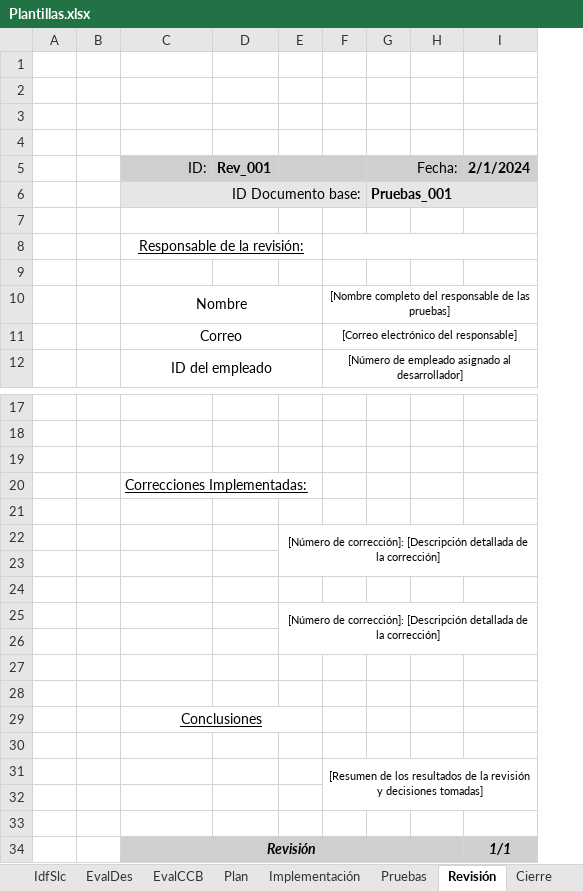
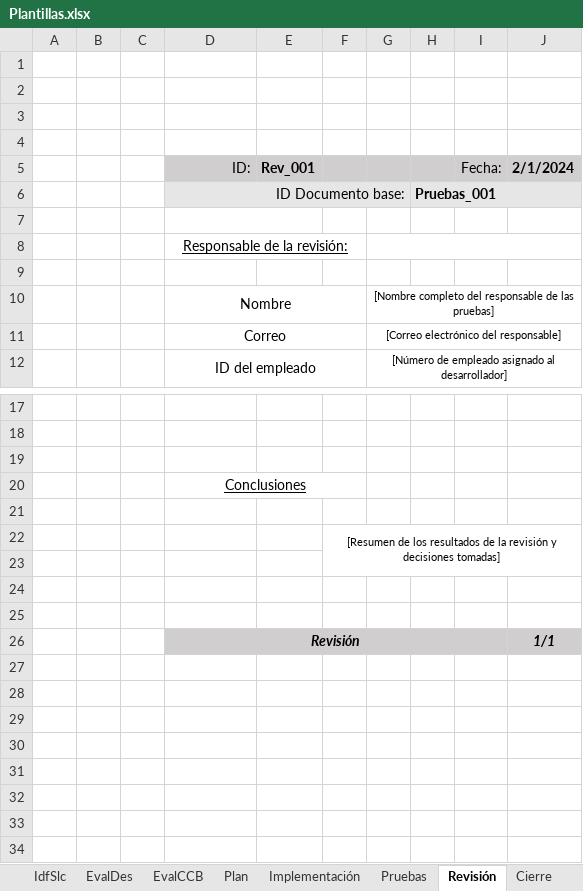
Before and after one commit to Nvkn/EnSo_Git_NicolasBarciaQuintela, an Excel workbook: Procesos/ControlDeCambios/Org/GC/Plantillas.xlsx, sheet Revisión, drawn as a sheet; only a part is shown, gaps mark what is left out; values as stored, in another font and other column widths than the file's, no borders; removed rows and columns are numbered as before the commit, all else as after; the diff names each change by its address in the sheet, - before the commit and + after, or states it on an @@ line.

```diff
--- a/Procesos/ControlDeCambios/Org/GC/Plantillas.xlsx (sheet Revisión)
+++ b/Procesos/ControlDeCambios/Org/GC/Plantillas.xlsx (sheet Revisión)
+column C, empty
-column E, rows 22-25: [Número de corrección]: [Descripción detallada de la corrección] |  |  | [Número de corrección]: [Descripción detallada de la corrección]
+column F, row 22: [Resumen de los resultados de la revisión y decisiones tomadas]
-D20 (ID:): Correcciones Implementadas:
+D20 (ID:): Conclusiones
-D20 alignment: left
+D20 alignment: center
+D20:F20 merged
-row 26: (empty)
-row 27: (empty)
-row 28: (empty)
-row 29:  |  | Conclusiones
-row 30: (empty)
-row 31:  |  |  |  |  | [Resumen de los resultados de la revisión y decisiones tomadas]
-row 32: (empty)
-row 33: (empty)
```
Also changed, not shown: sheet Cierre, sheet EvalDes, other sheet tabs, 4 other files.
